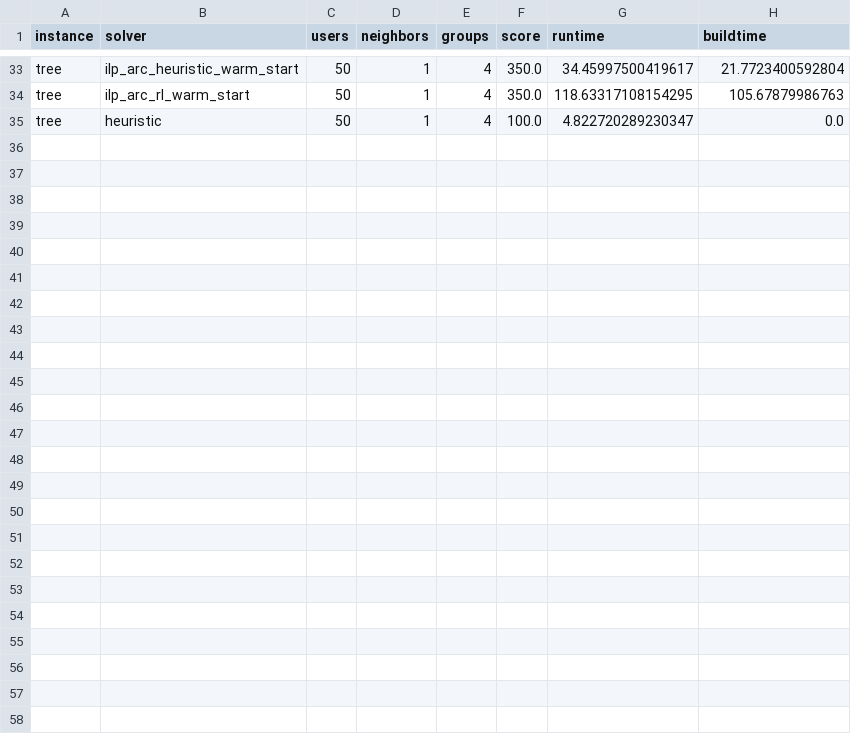
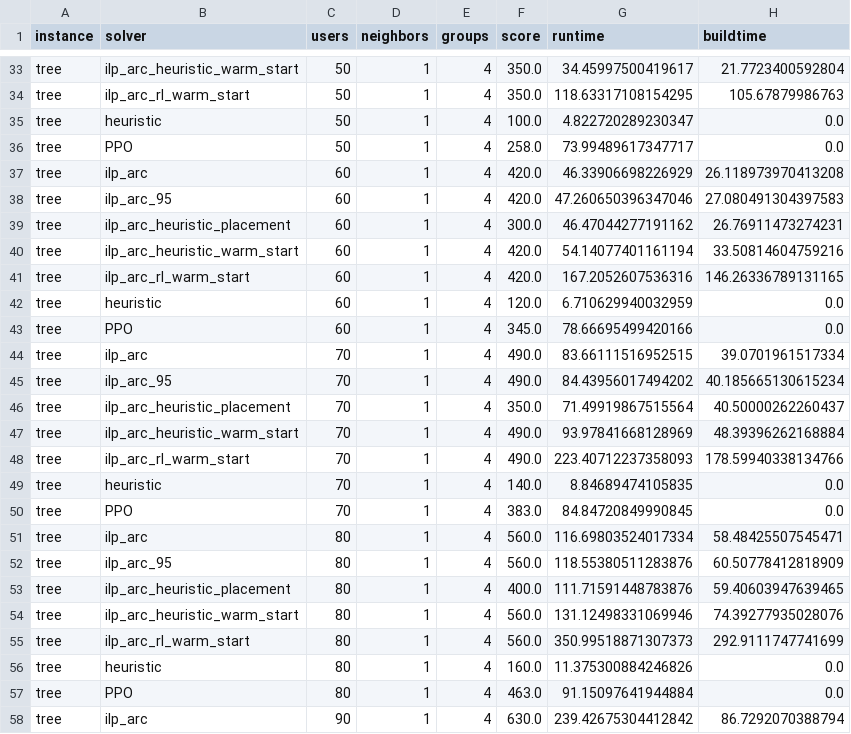
Before and after one commit to OrsoF/mec-placement-benchmarks, a CSV file: results_02_03_25.csv, drawn as a sheet; only a part is shown, gaps mark what is left out.

Commit message:
Update

```diff
--- a/results_02_03_25.csv
+++ b/results_02_03_25.csv
@@ -35 +35,24 @@ tree,ilp_arc_rl_warm_start,50,1,4,350.0,118.63317108154295,105.67879986763
 tree,heuristic,50,1,4,100.0,4.822720289230347,0.0
+tree,PPO,50,1,4,258.0,73.99489617347717,0.0
+tree,ilp_arc,60,1,4,420.0,46.33906698226929,26.118973970413208
+tree,ilp_arc_95,60,1,4,420.0,47.260650396347046,27.080491304397583
+tree,ilp_arc_heuristic_placement,60,1,4,300.0,46.47044277191162,26.76911473274231
+tree,ilp_arc_heuristic_warm_start,60,1,4,420.0,54.14077401161194,33.50814604759216
+tree,ilp_arc_rl_warm_start,60,1,4,420.0,167.2052607536316,146.26336789131165
+tree,heuristic,60,1,4,120.0,6.710629940032959,0.0
+tree,PPO,60,1,4,345.0,78.66695499420166,0.0
+tree,ilp_arc,70,1,4,490.0,83.66111516952515,39.0701961517334
+tree,ilp_arc_95,70,1,4,490.0,84.43956017494202,40.185665130615234
+tree,ilp_arc_heuristic_placement,70,1,4,350.0,71.49919867515564,40.50000262260437
+tree,ilp_arc_heuristic_warm_start,70,1,4,490.0,93.97841668128969,48.39396262168884
+tree,ilp_arc_rl_warm_start,70,1,4,490.0,223.40712237358093,178.59940338134766
+tree,heuristic,70,1,4,140.0,8.84689474105835,0.0
+tree,PPO,70,1,4,383.0,84.84720849990845,0.0
+tree,ilp_arc,80,1,4,560.0,116.69803524017334,58.48425507545471
+tree,ilp_arc_95,80,1,4,560.0,118.55380511283876,60.50778412818909
+tree,ilp_arc_heuristic_placement,80,1,4,400.0,111.71591448783876,59.40603947639465
+tree,ilp_arc_heuristic_warm_start,80,1,4,560.0,131.12498331069946,74.39277935028076
+tree,ilp_arc_rl_warm_start,80,1,4,560.0,350.99518871307373,292.9111747741699
+tree,heuristic,80,1,4,160.0,11.375300884246826,0.0
+tree,PPO,80,1,4,463.0,91.15097641944884,0.0
+tree,ilp_arc,90,1,4,630.0,239.42675304412842,86.7292070388794
```
